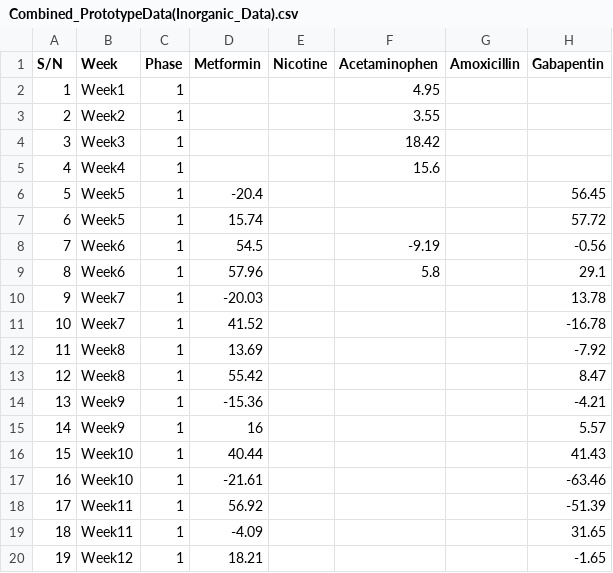
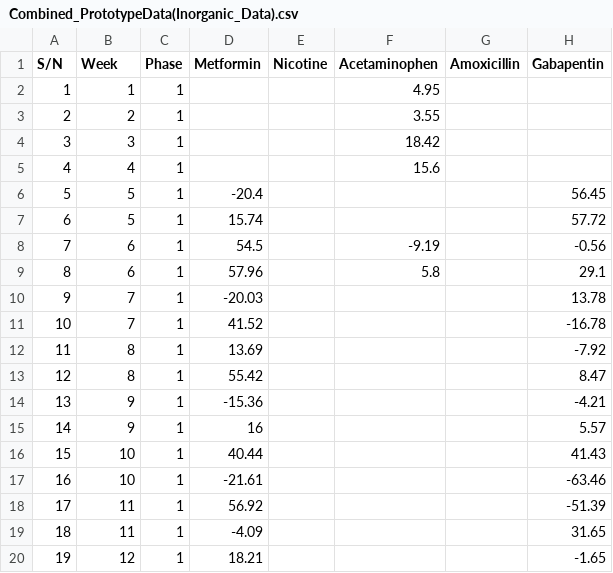
Before and after one commit to madbullahi/DWS, a CSV file: Combined_PrototypeData(Inorganic_Data).csv, drawn as a sheet; only a part is shown; the diff names each change by its address in the sheet, - before the commit and + after, or states it on an @@ line.

Commit message:
Add files via upload
commit

```diff
--- a/Combined_PrototypeData(Inorganic_Data).csv
+++ b/Combined_PrototypeData(Inorganic_Data).csv
-B2 (Week): Week1
+B2 (Week): 1
-B3 (Week): Week2
+B3 (Week): 2
-B4 (Week): Week3
+B4 (Week): 3
-B5 (Week): Week4
+B5 (Week): 4
-B6:B7 (Week): Week5
+B6:B7 (Week): 5
-B8:B9 (Week): Week6
+B8:B9 (Week): 6
-B10:B11 (Week): Week7
+B10:B11 (Week): 7
-B12:B13 (Week): Week8
+B12:B13 (Week): 8
-B14:B15 (Week): Week9
+B14:B15 (Week): 9
-B16:B17 (Week): Week10
+B16:B17 (Week): 10
-B18:B19 (Week): Week11
+B18:B19 (Week): 11
-B20 (Week): Week12
+B20 (Week): 12
```
